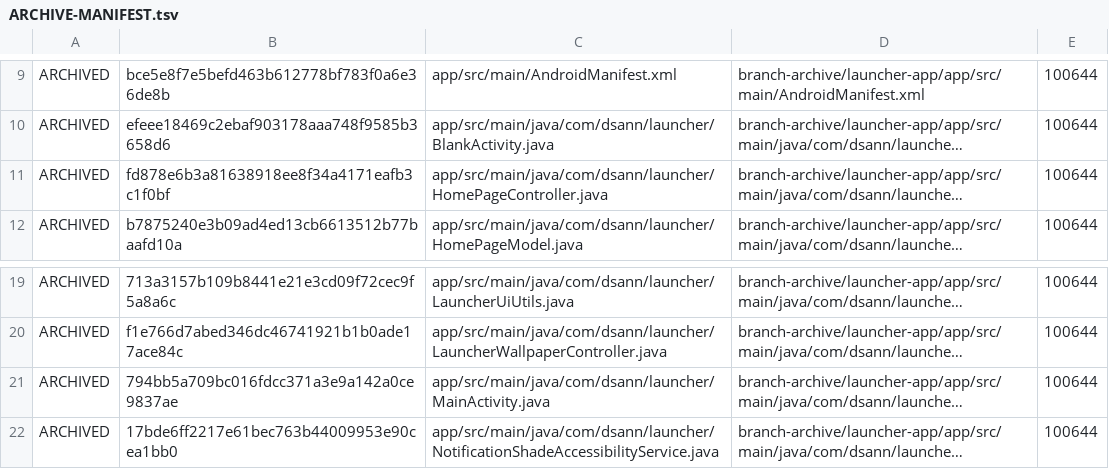
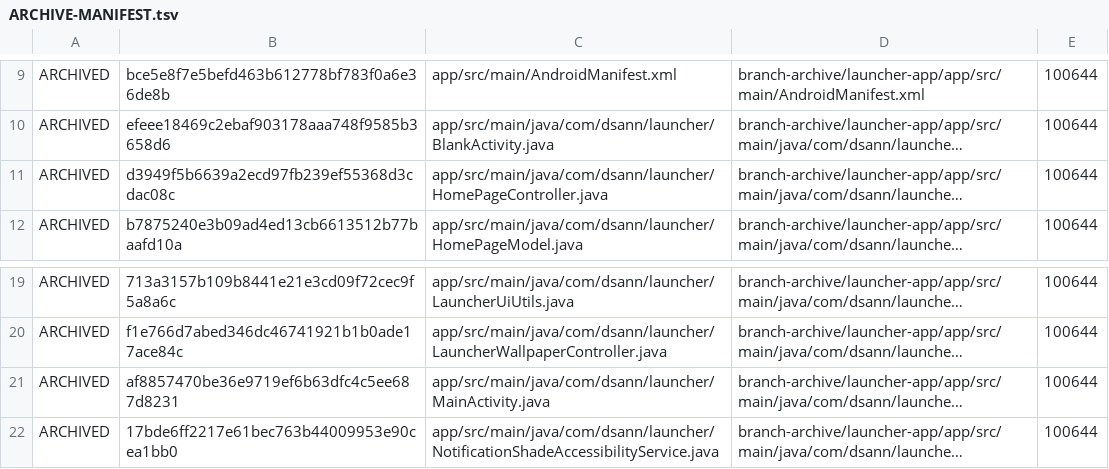
Before and after one commit to DS-ann/D.S-Apps, a TSV file: branch-archive/launcher-app/ARCHIVE-MANIFEST.tsv, drawn as a sheet; only a part is shown, gaps mark what is left out; long unchanged cells end in …; the diff names each change by its address in the sheet, - before the commit and + after, or states it on an @@ line.

Commit message:
Sync archive manifest for landscape manual-position fix

```diff
--- a/branch-archive/launcher-app/ARCHIVE-MANIFEST.tsv
+++ b/branch-archive/launcher-app/ARCHIVE-MANIFEST.tsv
-B11: fd878e6b3a81638918ee8f34a4171eafb3c1f0bf
+B11: d3949f5b6639a2ecd97fb239ef55368d3cdac08c
-B21: 794bb5a709bc016fdcc371a3e9a142a0ce9837ae
+B21: af8857470be36e9719ef6b63dfc4c5ee687d8231
```
